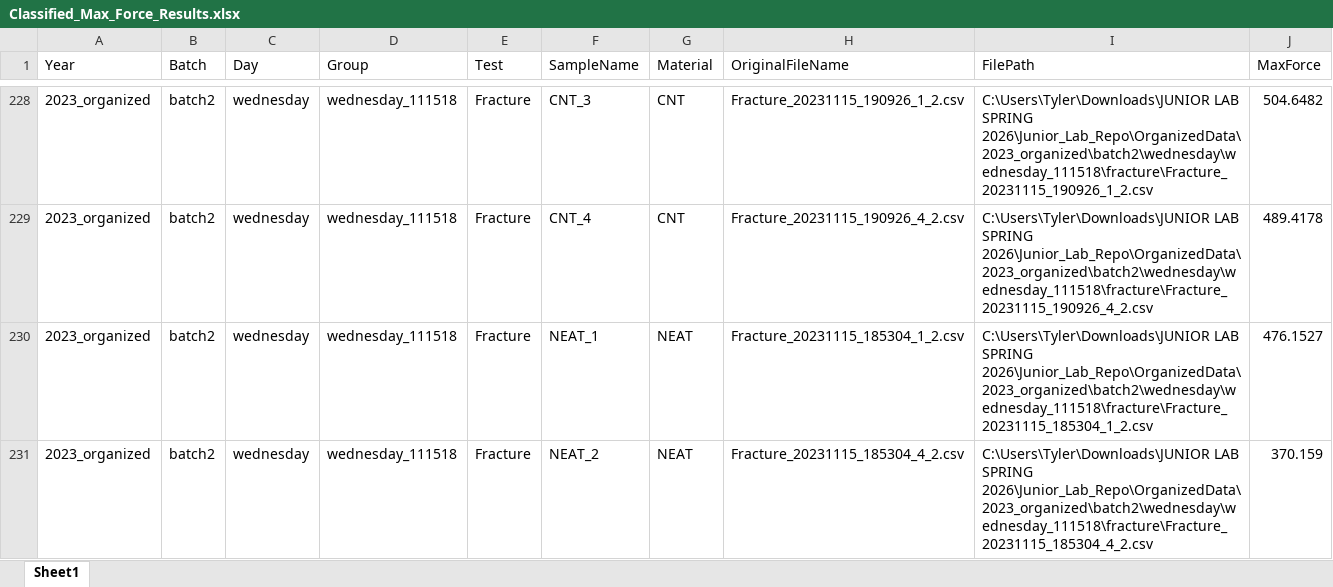
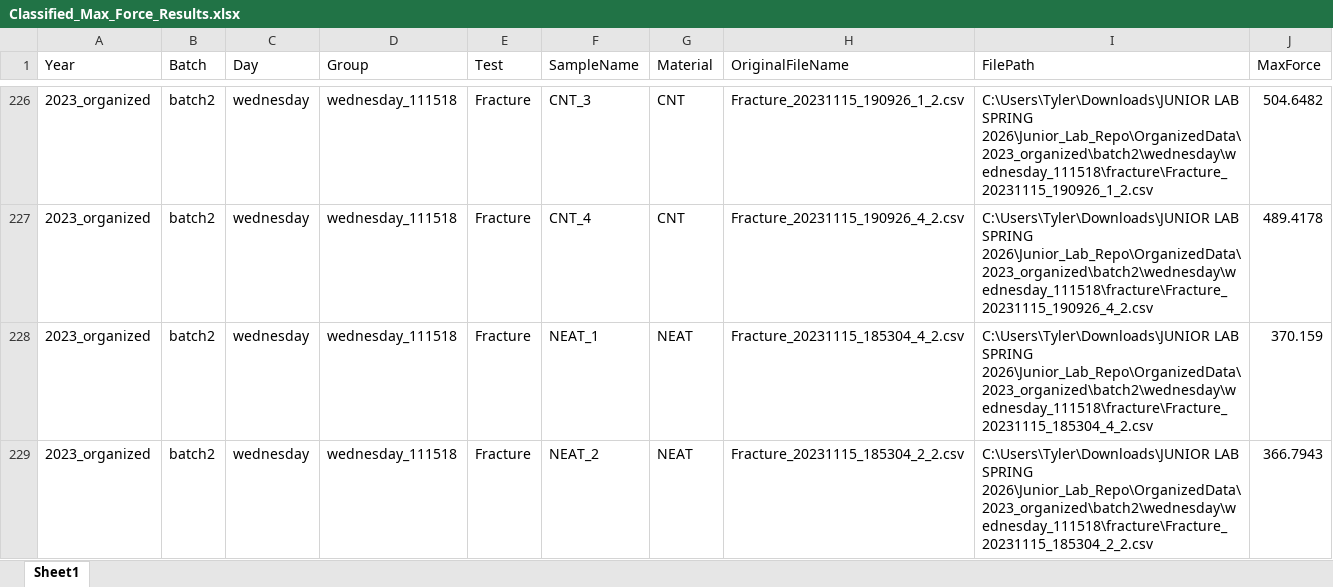
Before and after one commit to tberryy/Junior_Lab_Repo, an Excel workbook: OrganizedData/2023_organized/Classified_Max_Force_Results.xlsx, sheet Sheet1, drawn as a sheet; only a part is shown, gaps mark what is left out; the shorter side is filled out with more unchanged rows; values as stored, in another font and other column widths than the file's, no borders; addresses are those after the commit; the diff covers the shown part only; the diff names each change by its address in the sheet, - before the commit and + after, or states it on an @@ line.

```diff
--- a/OrganizedData/2023_organized/Classified_Max_Force_Results.xlsx (sheet Sheet1)
+++ b/OrganizedData/2023_organized/Classified_Max_Force_Results.xlsx (sheet Sheet1)
-H228 (OriginalFileName): Fracture_20231115_185304_1_2.csv
+H228 (OriginalFileName): Fracture_20231115_185304_4_2.csv
-I228 (FilePath): …LAB SPRING 2026\Junior_Lab_Repo\OrganizedData\2023_organized\batch2\wednesday\wednesday_111518\fracture\Fracture_20231115_185304_1_2.csv
+I228 (FilePath): …LAB SPRING 2026\Junior_Lab_Repo\OrganizedData\2023_organized\batch2\wednesday\wednesday_111518\fracture\Fracture_20231115_185304_4_2.csv
-J228 (MaxForce): 476.1527
+J228 (MaxForce): 370.159
+row 229: 2023_organized | batch2 | wednesday | wednesday_111518 | Fracture | NEAT_2 | NEAT | Fracture_20231115_185304_2_2.csv | C:\Users\Tyler\Downloads\JUNIOR LAB SPRING 2026\Junior_Lab_Repo\OrganizedData\2023_organized\batch2\wednesday\wednesday_111518\fracture\Fracture_20231115_185304_2_2.csv | 366.7943
```
Also changed, not shown: 1 added row and 2 removed rows elsewhere in this sheet, OrganizedData/2024_organized/Classified_Max_Force_Results.xlsx, OrganizedData/2025_organized/Classified_Max_Force_Results.xlsx, 38 other files.
